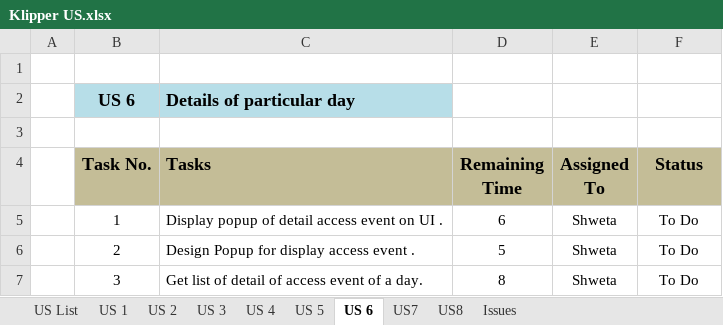
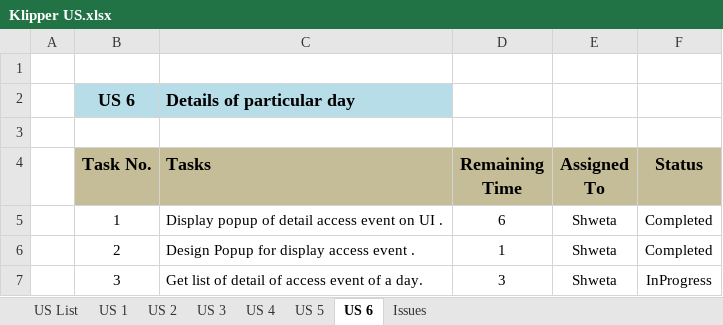
Before and after one commit to KlingelnbergIndia/NewKlipper, an Excel workbook: Klipper US.xlsx, sheet US 6, drawn as a sheet; values as stored, in another font and other column widths than the file's, no borders; the diff names each change by its address in the sheet, - before the commit and + after, or states it on an @@ line.

```diff
--- a/Klipper US.xlsx (sheet US 6)
+++ b/Klipper US.xlsx (sheet US 6)
-sheet tab: US7
-sheet tab: US8
-F5:F6 (Status): To Do
+F5:F6 (Status): Completed
-D6 (Remaining Time): 5
+D6 (Remaining Time): 1
-D7 (Remaining Time): 8
+D7 (Remaining Time): 3
-F7 (Status): To Do
+F7 (Status): InProgress
```
Also changed, not shown: sheet US 5, sheet US 3, sheet US 2, sheet US 1, sheet US List, sheet US 4.
